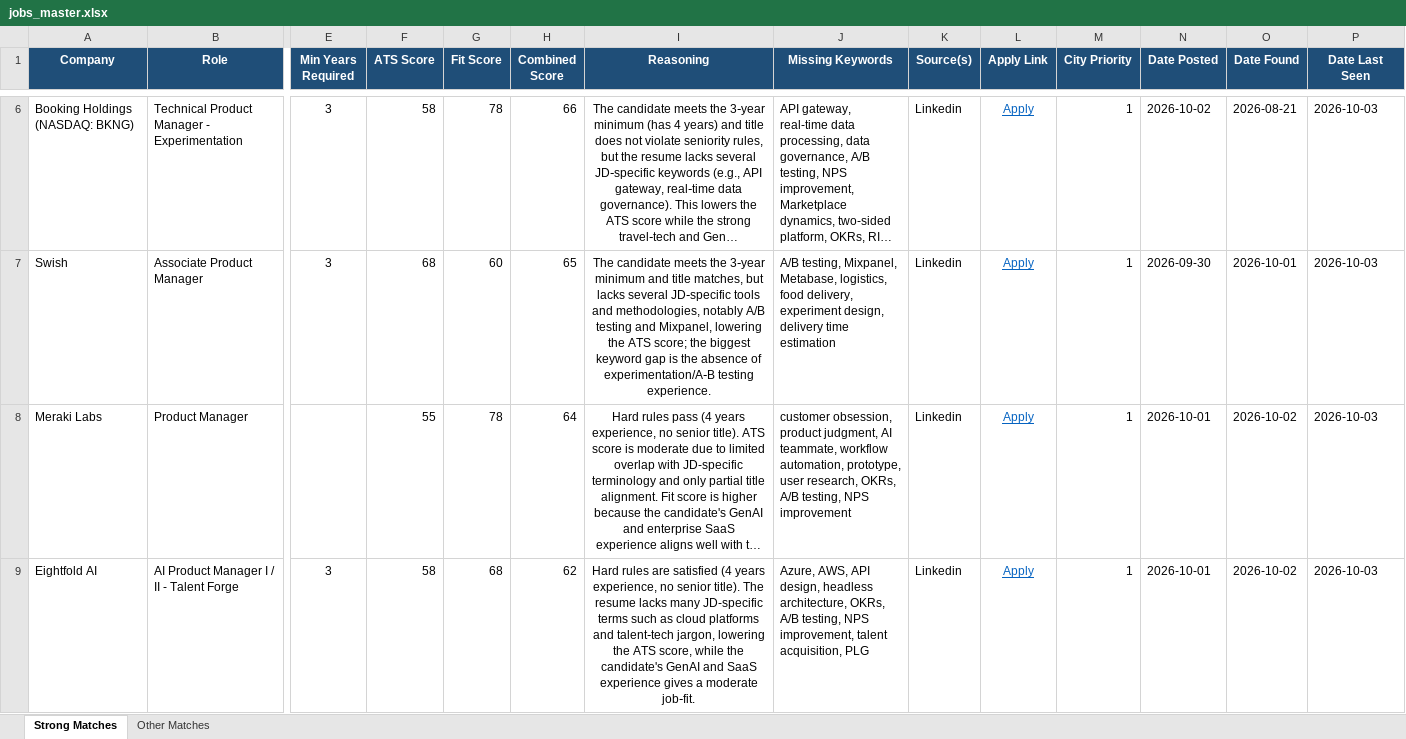
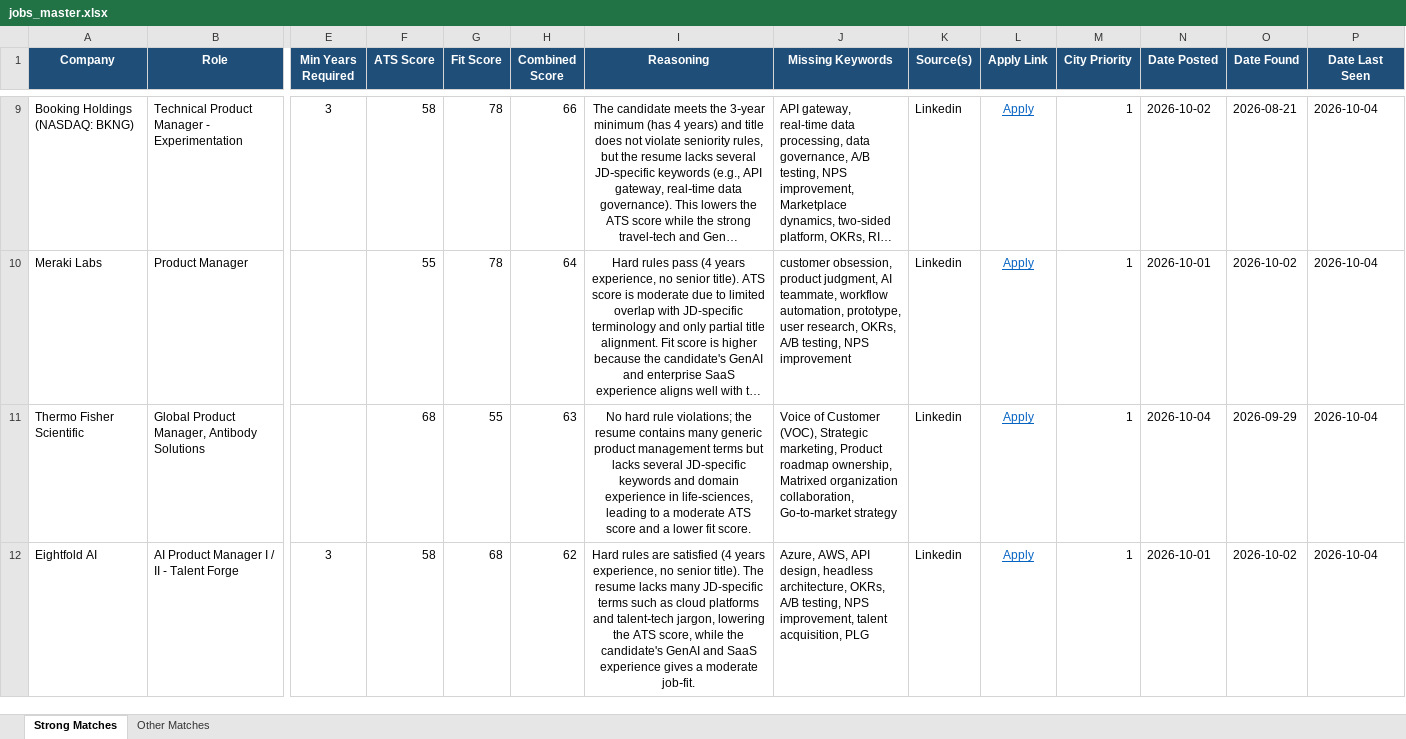
Before and after one commit to anirbanp19/Job-Tracker, an Excel workbook: output/jobs_master.xlsx, sheet Strong Matches, drawn as a sheet; only a part is shown, gaps mark what is left out; long unchanged cells end in …; values as stored, in another font and other column widths than the file's, no borders; removed rows and columns are numbered as before the commit, all else as after; rows hold the shown columns only; the diff covers the shown part only; the diff names each change by its address in the sheet, - before the commit and + after, or states it on an @@ line.

```diff
--- a/output/jobs_master.xlsx (sheet Strong Matches)
+++ b/output/jobs_master.xlsx (sheet Strong Matches)
-P9 (Date Last Seen): 2026-10-03
+P9 (Date Last Seen): 2026-10-04
-row 7: Swish | Associate Product Manager | 3 | 68 | 60 | 65 | The candidate meets the 3‑year minimum and title matches, but lacks several JD‑specific tools and methodologies, notably A/B testing and Mixpanel, lowering the ATS score; the biggest keyword gap is the absence of experimentation/A‑B testing experience. | A/B testing, Mixpanel, Metabase, logistics, food delivery, experiment design, delivery time estimation | Linkedin | Apply | 1 | 2026-09-30 | 2026-10-01 | 2026-10-03
-P10 (Date Last Seen): 2026-10-03
+P10 (Date Last Seen): 2026-10-04
+row 11: Thermo Fisher Scientific | Global Product Manager, Antibody Solutions |  | 68 | 55 | 63 | No hard rule violations; the resume contains many generic product management terms but lacks several JD‑specific keywords and domain experience in life‑sciences, leading to a moderate ATS score and a lower fit score. | Voice of Customer (VOC), Strategic marketing, Product roadmap ownership, Matrixed organization collaboration, Go‑to‑market strategy | Linkedin | Apply | 1 | 2026-10-04 | 2026-09-29 | 2026-10-04
-P12 (Date Last Seen): 2026-10-03
+P12 (Date Last Seen): 2026-10-04
```
Also changed, not shown: 7 added rows, 2 removed rows and 30 edited cells elsewhere in this sheet, sheet Other Matches, 1 other file.
